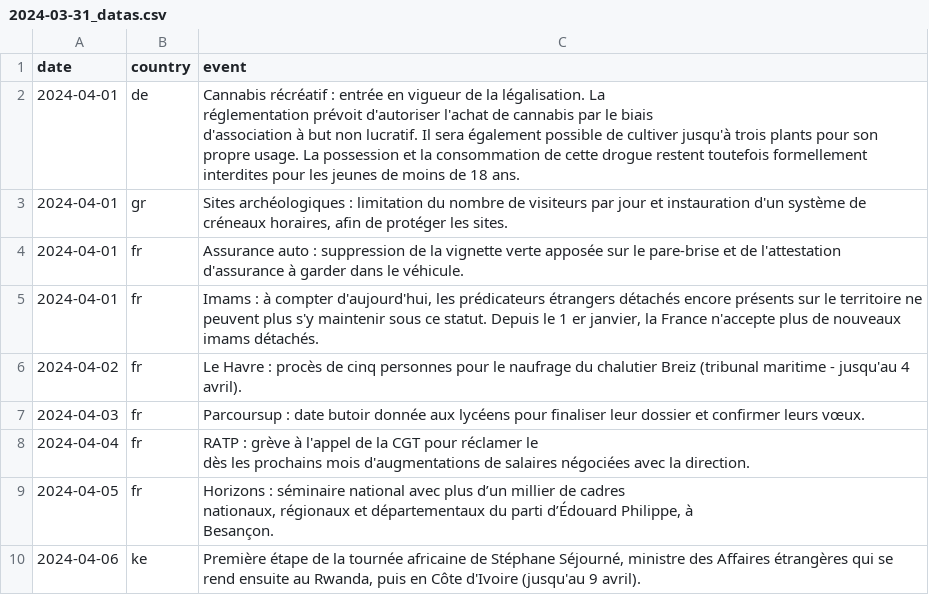
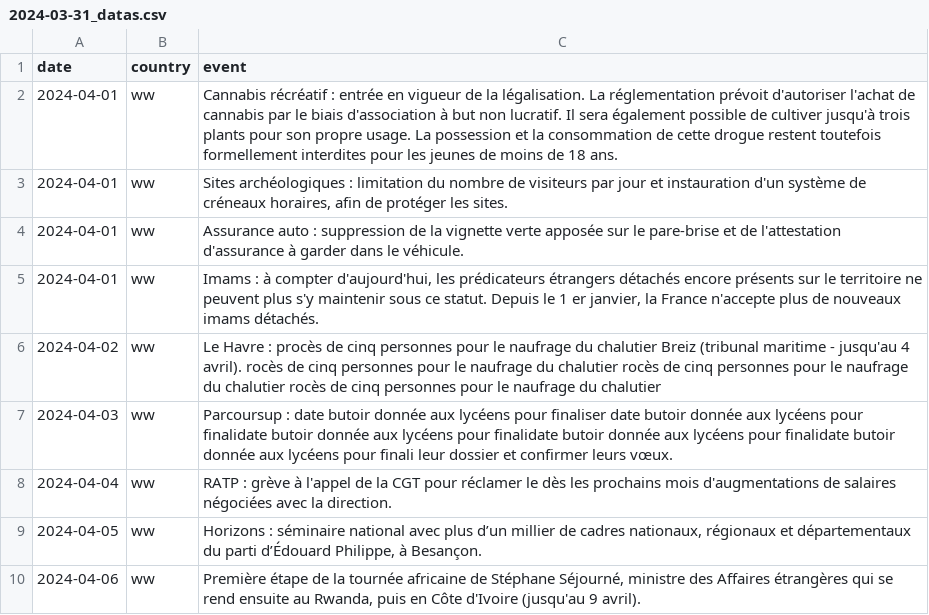
Before and after one commit to Superchick-87/Agenda-So-Eco, a CSV file: datas/2024-03-31_datas.csv, drawn as a sheet.

```diff
--- a/datas/2024-03-31_datas.csv
+++ b/datas/2024-03-31_datas.csv
@@ -1,15 +1,10 @@
 date,country,event
-2024-04-01,de,"Cannabis récréatif : entrée en vigueur de la légalisation. La
-réglementation prévoit d'autoriser l'achat de cannabis par le biais
-d'association à but non lucratif. Il sera également possible de cultiver jusqu'à trois plants pour son propre usage. La possession et la consommation de cette drogue restent toutefois formellement interdites pour les jeunes de moins de 18 ans."
-2024-04-01,gr,"Sites archéologiques : limitation du nombre de visiteurs par jour et instauration d'un système de créneaux horaires, afin de protéger les sites."
-2024-04-01,fr,"Assurance auto : suppression de la vignette verte apposée sur le pare-brise et de l'attestation d'assurance à garder dans le véhicule."
-2024-04-01,fr,"Imams : à compter d'aujourd'hui, les prédicateurs étrangers détachés encore présents sur le territoire ne peuvent plus s'y maintenir sous ce statut. Depuis le 1 er janvier, la France n'accepte plus de nouveaux imams détachés."
-2024-04-02,fr,"Le Havre : procès de cinq personnes pour le naufrage du chalutier Breiz (tribunal maritime - jusqu'au 4 avril)."
-2024-04-03,fr,"Parcoursup : date butoir donnée aux lycéens pour finaliser leur dossier et confirmer leurs vœux."
-2024-04-04,fr,"RATP : grève à l'appel de la CGT pour réclamer le
-dès les prochains mois d'augmentations de salaires négociées avec la direction."
-2024-04-05,fr,"Horizons : séminaire national avec plus d’un millier de cadres
-nationaux, régionaux et départementaux du parti d’Édouard Philippe, à
-Besançon."
-2024-04-06,ke,"Première étape de la tournée africaine de Stéphane Séjourné, ministre des Affaires étrangères qui se rend ensuite au Rwanda, puis en Côte d'Ivoire (jusqu'au 9 avril)."
+2024-04-01,ww,"Cannabis récréatif : entrée en vigueur de la légalisation. La réglementation prévoit d'autoriser l'achat de cannabis par le biais d'association à but non lucratif. Il sera également possible de cultiver jusqu'à trois plants pour son propre usage. La possession et la consommation de cette drogue restent toutefois formellement interdites pour les jeunes de moins de 18 ans."
+2024-04-01,ww,"Sites archéologiques : limitation du nombre de visiteurs par jour et instauration d'un système de créneaux horaires, afin de protéger les sites."
+2024-04-01,ww,"Assurance auto : suppression de la vignette verte apposée sur le pare-brise et de l'attestation d'assurance à garder dans le véhicule."
+2024-04-01,ww,"Imams : à compter d'aujourd'hui, les prédicateurs étrangers détachés encore présents sur le territoire ne peuvent plus s'y maintenir sous ce statut. Depuis le 1 er janvier, la France n'accepte plus de nouveaux imams détachés."
+2024-04-02,ww,"Le Havre : procès de cinq personnes pour le naufrage du chalutier Breiz (tribunal maritime - jusqu'au 4 avril). rocès de cinq personnes pour le naufrage du chalutier rocès de cinq personnes pour le naufrage du chalutier rocès de cinq personnes pour le naufrage du chalutier "
+2024-04-03,ww,"Parcoursup : date butoir donnée aux lycéens pour finaliser date butoir donnée aux lycéens pour finalidate butoir donnée aux lycéens pour finalidate butoir donnée aux lycéens pour finalidate butoir donnée aux lycéens pour finali leur dossier et confirmer leurs vœux."
+2024-04-04,ww,"RATP : grève à l'appel de la CGT pour réclamer le dès les prochains mois d'augmentations de salaires négociées avec la direction."
+2024-04-05,ww,"Horizons : séminaire national avec plus d’un millier de cadres nationaux, régionaux et départementaux du parti d’Édouard Philippe, à Besançon."
+2024-04-06,ww,"Première étape de la tournée africaine de Stéphane Séjourné, ministre des Affaires étrangères qui se rend ensuite au Rwanda, puis en Côte d'Ivoire (jusqu'au 9 avril)."
```
Also changed, not shown: 7 other files.
